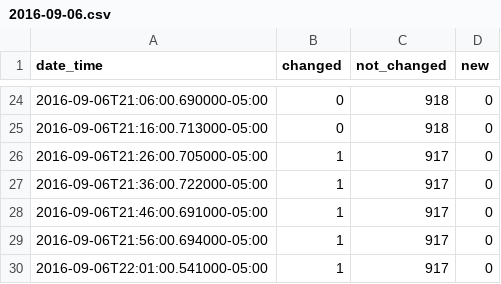
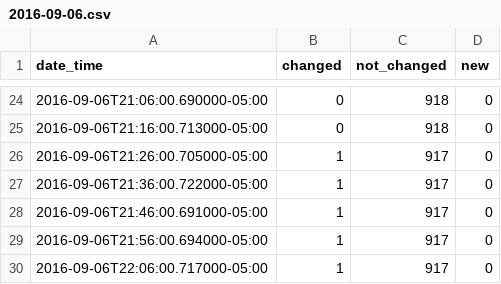
Before and after one commit to cityofaustin/atd-data-publishing, a CSV file: logs/signals-on-flash/2016-09-06.csv, drawn as a sheet; only a part is shown, gaps mark what is left out.

Commit message:
Automated commit 2016-09-06

```diff
--- a/logs/signals-on-flash/2016-09-06.csv
+++ b/logs/signals-on-flash/2016-09-06.csv
@@ -29,2 +29,2 @@ date_time,changed,not_changed,new
 2016-09-06T21:56:00.694000-05:00,1,917,0
-2016-09-06T22:01:00.541000-05:00,1,917,0
+2016-09-06T22:06:00.717000-05:00,1,917,0
```
